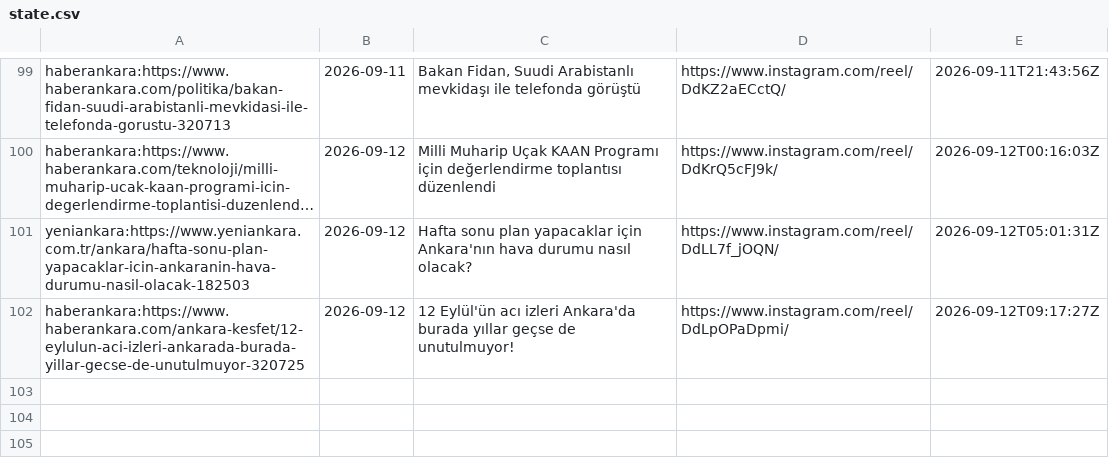
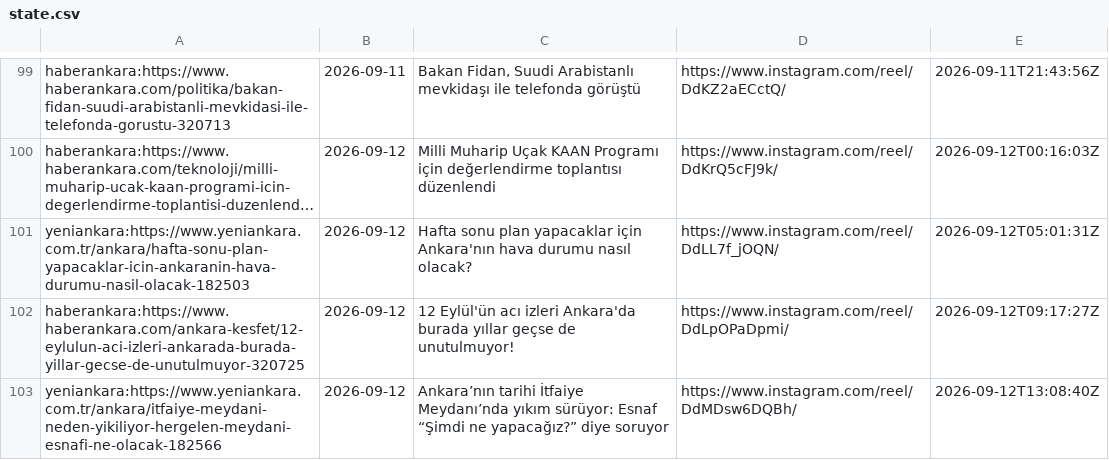
Before and after one commit to beachturk/6saniyedeankara-pipeline, a CSV file: projects/ankara/state.csv, drawn as a sheet; only a part is shown, gaps mark what is left out; long unchanged cells end in …; the diff names each change by its address in the sheet, - before the commit and + after, or states it on an @@ line.

```diff
--- a/projects/ankara/state.csv
+++ b/projects/ankara/state.csv
+row 103: yeniankara:https://www.yeniankara.com.tr/ankara/itfaiye-meydani-neden-yikiliyor-hergelen-meydani-esnafi-ne-olacak-182566 | 2026-09-12 | Ankara’nın tarihi İtfaiye Meydanı’nda yıkım sürüyor: Esnaf “Şimdi ne yapacağız?” diye soruyor | https://www.instagram.com/reel/DdMDsw6DQBh/ | 2026-09-12T13:08:40Z
```
